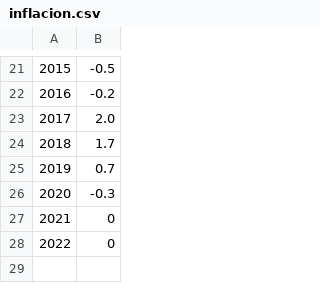
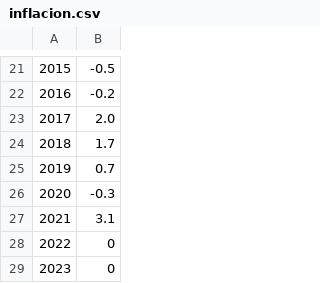
Before and after one commit to civio/presupuesto-pge, a CSV file: data/inflacion.csv, drawn as a sheet; only a part is shown, gaps mark what is left out; addresses are those after the commit; the diff names each change by its address in the sheet, - before the commit and + after, or states it on an @@ line.

```diff
--- a/data/inflacion.csv
+++ b/data/inflacion.csv
+row 27: 2021 | 3.1
@@ column A renumbered from row 28 down @@
```
Also changed, not shown: data/poblacion.csv.
